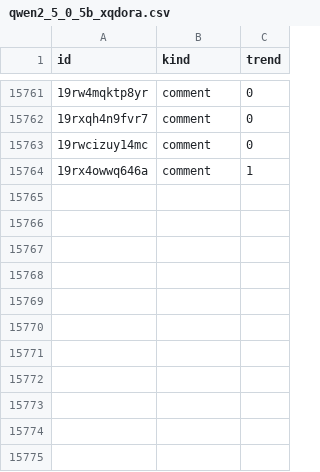
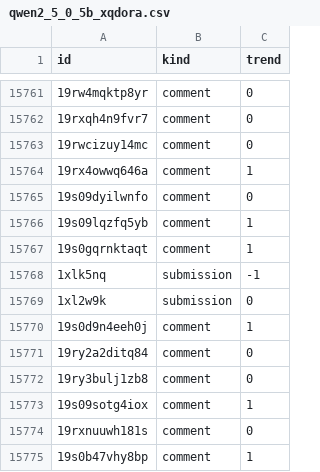
Before and after one commit to l-longo/ris-live, a CSV file: labels/finetuned/qwen2_5_0_5b_xqdora.csv, drawn as a sheet; only a part is shown, gaps mark what is left out; the diff names each change by its address in the sheet, - before the commit and + after, or states it on an @@ line.

```diff
--- a/labels/finetuned/qwen2_5_0_5b_xqdora.csv
+++ b/labels/finetuned/qwen2_5_0_5b_xqdora.csv
+row 15765: 19s09dyilwnfo | comment | 0
+row 15766: 19s09lqzfq5yb | comment | 1
+row 15767: 19s0gqrnktaqt | comment | 1
+row 15768: 1xlk5nq | submission | -1
+row 15769: 1xl2w9k | submission | 0
+row 15770: 19s0d9n4eeh0j | comment | 1
+row 15771: 19ry2a2ditq84 | comment | 0
+row 15772: 19ry3bulj1zb8 | comment | 0
+row 15773: 19s09sotg4iox | comment | 1
+row 15774: 19rxnuuwh181s | comment | 0
+row 15775: 19s0b47vhy8bp | comment | 1
```
Also changed, not shown: labels/finetuned/gemma2_2b_xqdora.csv, labels/finetuned/inflabert.csv, 7 other files.
